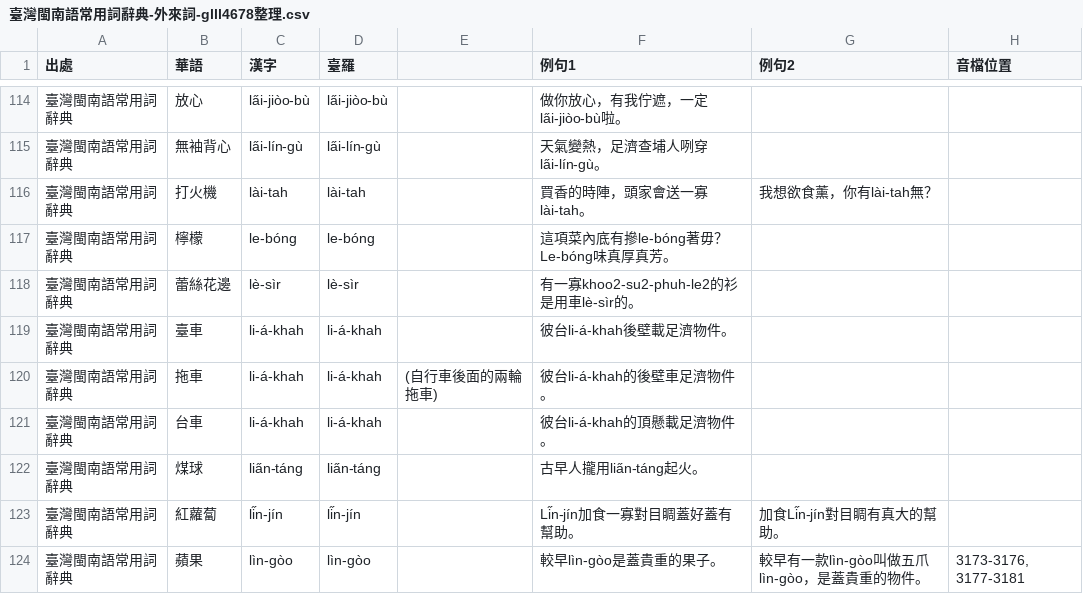
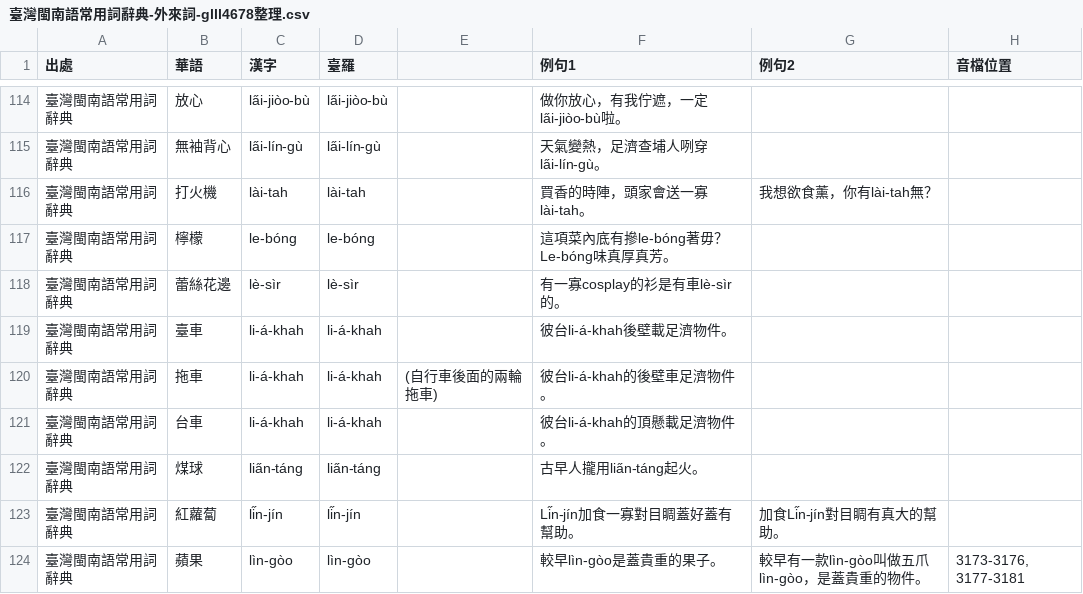
Before and after one commit to Sui-Siann-Dataset/Sui-Siann-Tsit-Tshing, a CSV file: 臺灣閩南語常用詞辭典-外來詞-glll4678整理.csv, drawn as a sheet; only a part is shown, gaps mark what is left out.

Commit message:
原始csv，cosplay改轉去英語詞cosplay。

```diff
--- a/臺灣閩南語常用詞辭典-外來詞-glll4678整理.csv
+++ b/臺灣閩南語常用詞辭典-外來詞-glll4678整理.csv
@@ -117,3 +117,3 @@
 臺灣閩南語常用詞辭典,檸檬,le-bóng,le-bóng,,這項菜內底有摻le-bóng著毋？Le-bóng味真厚真芳。,,
-臺灣閩南語常用詞辭典,蕾絲花邊,lè-sìr,lè-sìr,,有一寡khoo2-su2-phuh-le2的衫是用車lè-sìr的。,,
+臺灣閩南語常用詞辭典,蕾絲花邊,lè-sìr,lè-sìr,,有一寡cosplay的衫是有車lè-sìr的。,,
 臺灣閩南語常用詞辭典,臺車,li-á-khah,li-á-khah,,彼台li-á-khah後壁載足濟物件。,,
```
